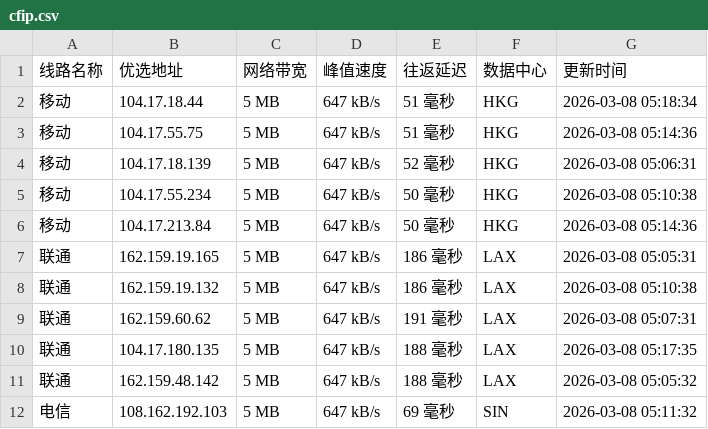
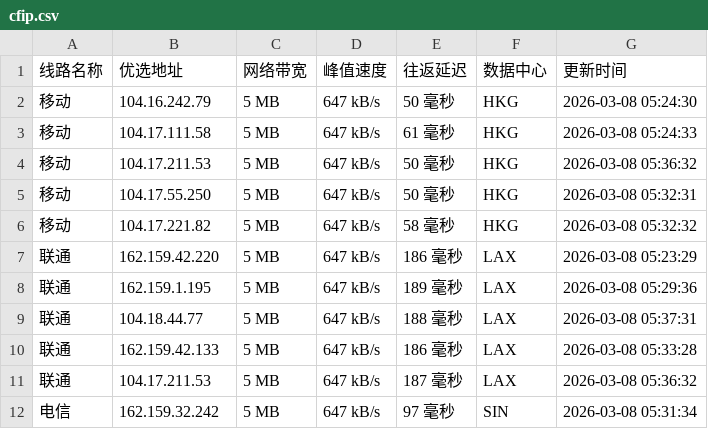
Before and after one commit to yuanxiawan/cfipv4db, a CSV file: cfip.csv, drawn as a sheet; only a part is shown; the diff covers the shown part only.

```diff
--- a/cfip.csv
+++ b/cfip.csv
@@ -1,12 +1,12 @@
 线路名称,优选地址,网络带宽,峰值速度,往返延迟,数据中心,更新时间
-移动,104.17.18.44,5 MB,647 kB/s,51 毫秒,HKG,2026-03-08 05:18:34
-移动,104.17.55.75,5 MB,647 kB/s,51 毫秒,HKG,2026-03-08 05:14:36
-移动,104.17.18.139,5 MB,647 kB/s,52 毫秒,HKG,2026-03-08 05:06:31
-移动,104.17.55.234,5 MB,647 kB/s,50 毫秒,HKG,2026-03-08 05:10:38
-移动,104.17.213.84,5 MB,647 kB/s,50 毫秒,HKG,2026-03-08 05:14:36
-联通,162.159.19.165,5 MB,647 kB/s,186 毫秒,LAX,2026-03-08 05:05:31
-联通,162.159.19.132,5 MB,647 kB/s,186 毫秒,LAX,2026-03-08 05:10:38
-联通,162.159.60.62,5 MB,647 kB/s,191 毫秒,LAX,2026-03-08 05:07:31
-联通,104.17.180.135,5 MB,647 kB/s,188 毫秒,LAX,2026-03-08 05:17:35
-联通,162.159.48.142,5 MB,647 kB/s,188 毫秒,LAX,2026-03-08 05:05:32
-电信,108.162.192.103,5 MB,647 kB/s,69 毫秒,SIN,2026-03-08 05:11:32
+移动,104.16.242.79,5 MB,647 kB/s,50 毫秒,HKG,2026-03-08 05:24:30
+移动,104.17.111.58,5 MB,647 kB/s,61 毫秒,HKG,2026-03-08 05:24:33
+移动,104.17.211.53,5 MB,647 kB/s,50 毫秒,HKG,2026-03-08 05:36:32
+移动,104.17.55.250,5 MB,647 kB/s,50 毫秒,HKG,2026-03-08 05:32:31
+移动,104.17.221.82,5 MB,647 kB/s,58 毫秒,HKG,2026-03-08 05:32:32
+联通,162.159.42.220,5 MB,647 kB/s,186 毫秒,LAX,2026-03-08 05:23:29
+联通,162.159.1.195,5 MB,647 kB/s,189 毫秒,LAX,2026-03-08 05:29:36
+联通,104.18.44.77,5 MB,647 kB/s,188 毫秒,LAX,2026-03-08 05:37:31
+联通,162.159.42.133,5 MB,647 kB/s,186 毫秒,LAX,2026-03-08 05:33:28
+联通,104.17.211.53,5 MB,647 kB/s,187 毫秒,LAX,2026-03-08 05:36:32
+电信,162.159.32.242,5 MB,647 kB/s,97 毫秒,SIN,2026-03-08 05:31:34
```
Also changed, not shown: 12 edited cells elsewhere in this file, 1 other file.
